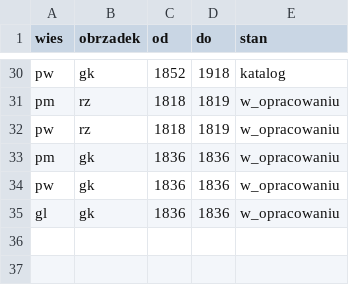
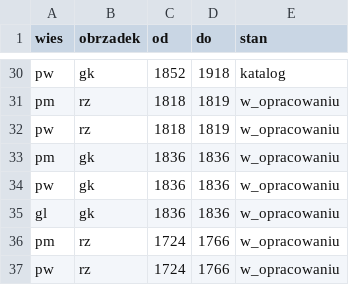
Before and after one commit to Machmi-pro/plaucza-i-okolice, a CSV file: data/stan-rocznikow.csv, drawn as a sheet; only a part is shown, gaps mark what is left out; the diff names each change by its address in the sheet, - before the commit and + after, or states it on an @@ line.

```diff
--- a/data/stan-rocznikow.csv
+++ b/data/stan-rocznikow.csv
+row 36: pm | rz | 1724 | 1766 | w_opracowaniu
+row 37: pw | rz | 1724 | 1766 | w_opracowaniu
```
Also changed, not shown: 7 other files.
